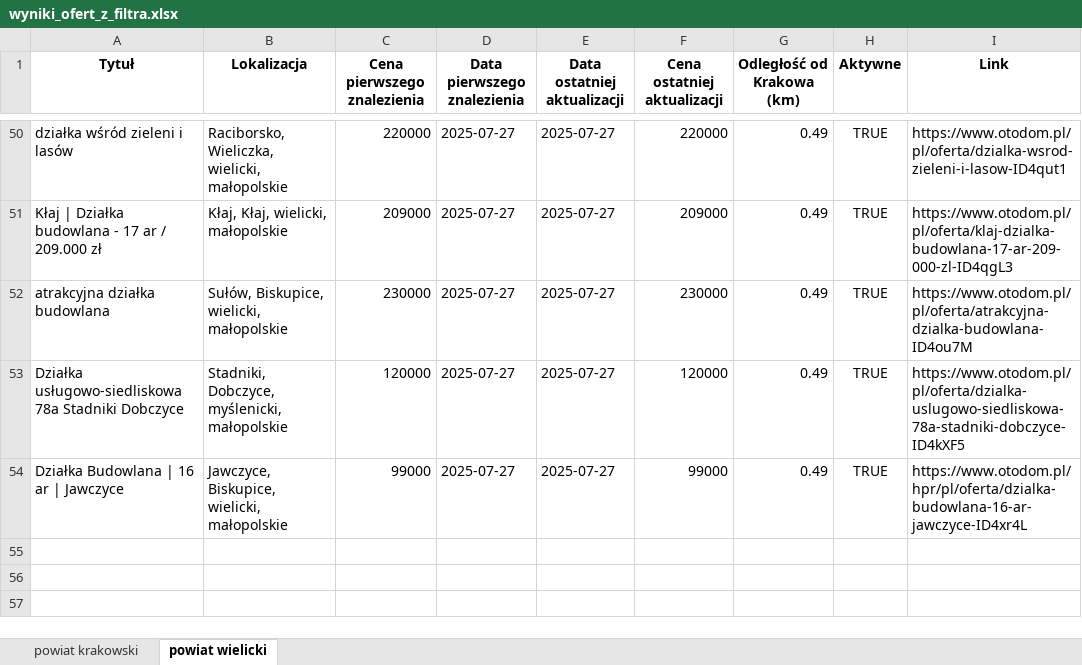
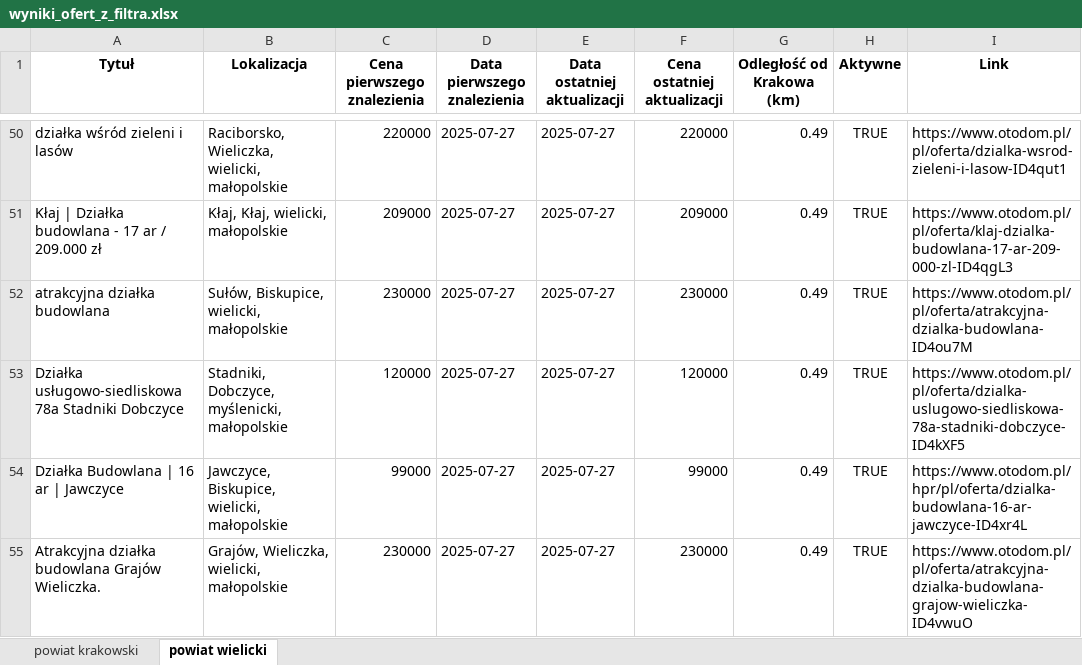
Before and after one commit to ciamek94/plots_script, an Excel workbook: wyniki_ofert_z_filtra.xlsx, sheet powiat wielicki, drawn as a sheet; only a part is shown, gaps mark what is left out; values as stored, in another font and other column widths than the file's, no borders; the diff names each change by its address in the sheet, - before the commit and + after, or states it on an @@ line.

```diff
--- a/wyniki_ofert_z_filtra.xlsx (sheet powiat wielicki)
+++ b/wyniki_ofert_z_filtra.xlsx (sheet powiat wielicki)
+row 55: Atrakcyjna działka budowlana Grajów Wieliczka. | Grajów, Wieliczka, wielicki, małopolskie | 230000 | 2025-07-27 | 2025-07-27 | 230000 | 0.49 | TRUE | https://www.otodom.pl/pl/oferta/atrakcyjna-dzialka-budowlana-grajow-wieliczka-ID4vwuO
```
Also changed, not shown: sheet powiat krakowski.
